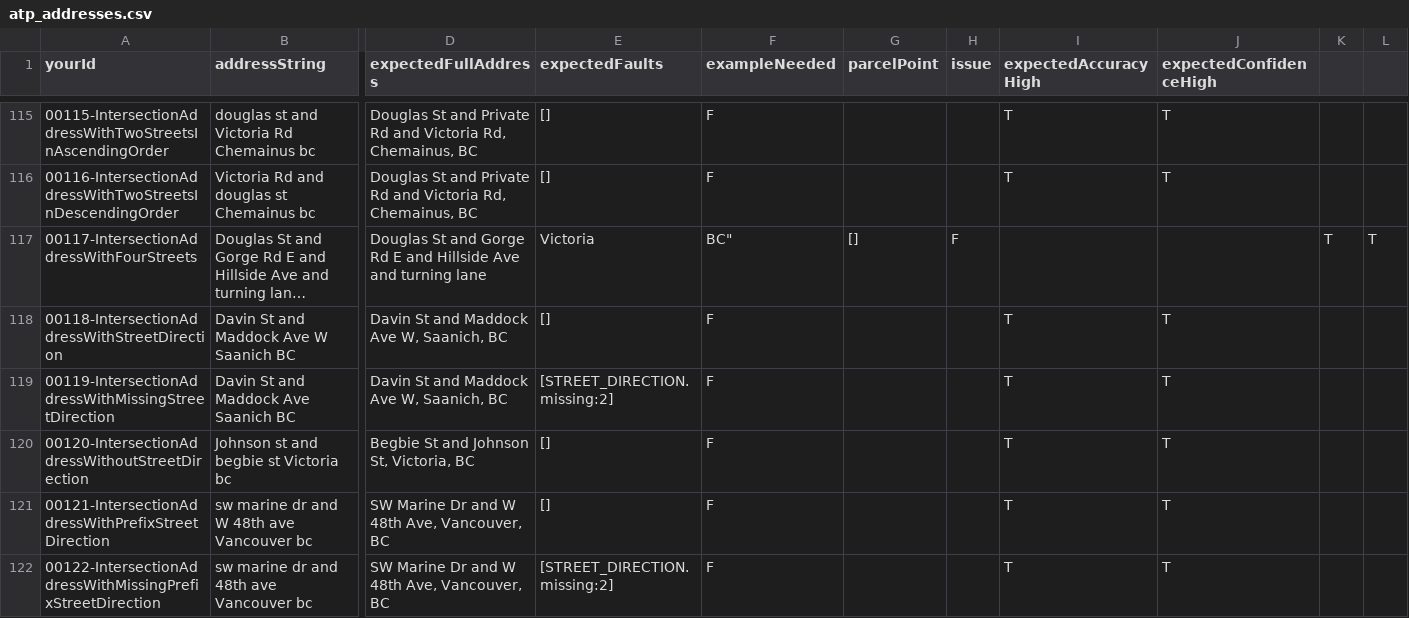
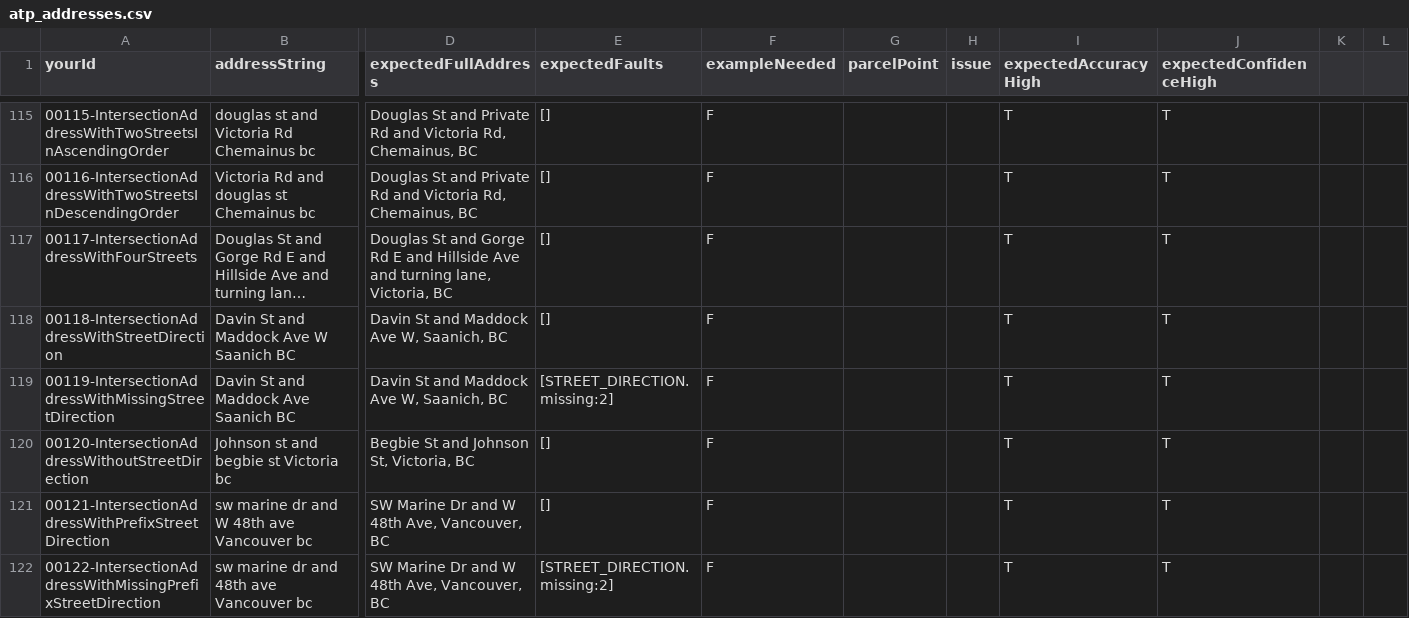
Before and after one commit to bcgov/ols-geocoder, a CSV file: atp_addresses.csv, drawn as a sheet; only a part is shown, gaps mark what is left out; long unchanged cells end in …; the diff names each change by its address in the sheet, - before the commit and + after, or states it on an @@ line.

Commit message:
Update atp_addresses.csv

```diff
--- a/atp_addresses.csv
+++ b/atp_addresses.csv
-D117 (expectedFullAddress): …and turning lane
+D117 (expectedFullAddress): …and turning lane, Victoria, BC
-E117 (expectedFaults): Victoria
+E117 (expectedFaults): []
-F117 (exampleNeeded): BC"
+F117 (exampleNeeded): F
-G117 (parcelPoint): []
+G117 (parcelPoint): (empty)
-H117 (issue): F
+H117 (issue): (empty)
-I117 (expectedAccuracyHigh): (empty)
+I117 (expectedAccuracyHigh): T
-J117 (expectedConfidenceHigh): (empty)
+J117 (expectedConfidenceHigh): T
-K117: T
+K117: (empty)
-L117: T
+L117: (empty)
```
